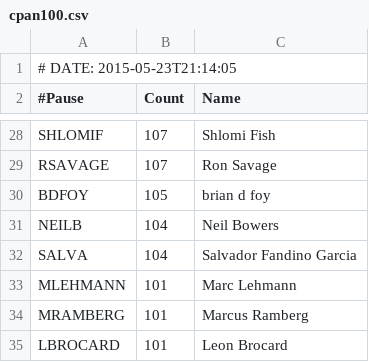
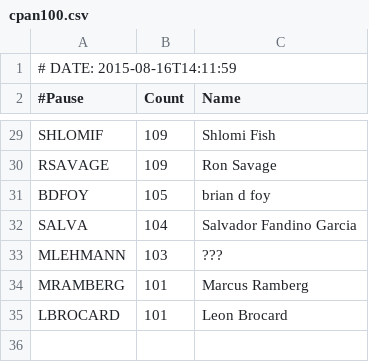
Before and after one commit to barbie/acme-cpanauthors-cpan-onehundred, a CSV file: examples/data/cpan100.csv, drawn as a sheet; only a part is shown, gaps mark what is left out; removed rows and columns are numbered as before the commit, all else as after; the diff covers the shown part only; the diff names each change by its address in the sheet, - before the commit and + after, or states it on an @@ line.

```diff
--- a/examples/data/cpan100.csv
+++ b/examples/data/cpan100.csv
-A1 (#Pause): # DATE: 2015-05-23T21:14:05
+A1 (#Pause): # DATE: 2015-08-16T14:11:59
-B29:B30 (Count): 107
+B29:B30 (Count): 109
-row 31: NEILB | 104 | Neil Bowers
-B33 (Count): 101
+B33 (Count): 103
-C33 (Name): Marc Lehmann
+C33 (Name): ???
```
Also changed, not shown: 4 added rows, 3 removed rows and 12 edited cells elsewhere in this file, 4 other files.
